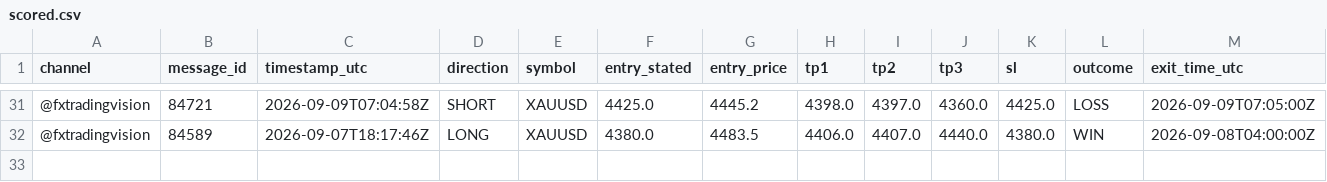
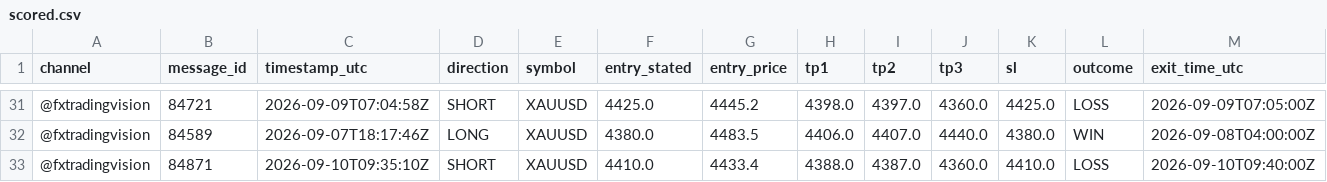
Before and after one commit to hallohallo2010-cmd/Signal-Backtesting-Ai-with-Telegram, a CSV file: scored.csv, drawn as a sheet; only a part is shown, gaps mark what is left out; rows hold the shown columns only; the diff names each change by its address in the sheet, - before the commit and + after, or states it on an @@ line.

```diff
--- a/scored.csv
+++ b/scored.csv
+row 33: @fxtradingvision | 84871 | 2026-09-10T09:35:10Z | SHORT | XAUUSD | 4410.0 | 4433.4 | 4388.0 | 4387.0 | 4360.0 | 4410.0 | LOSS | 2026-09-10T09:40:00Z
```
Also changed, not shown: signals.csv, 1 other file.
